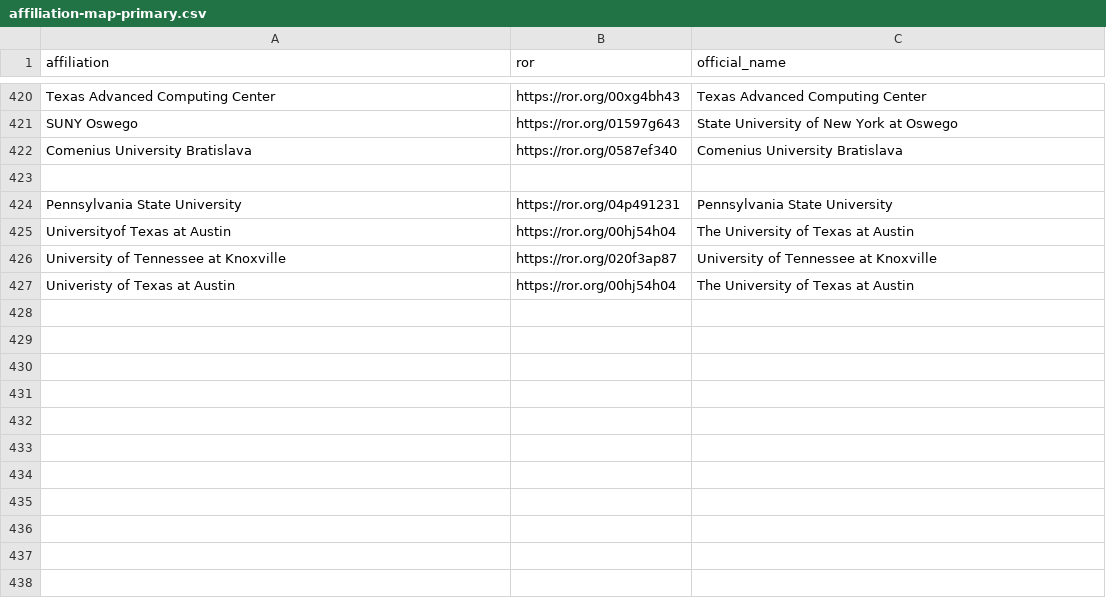
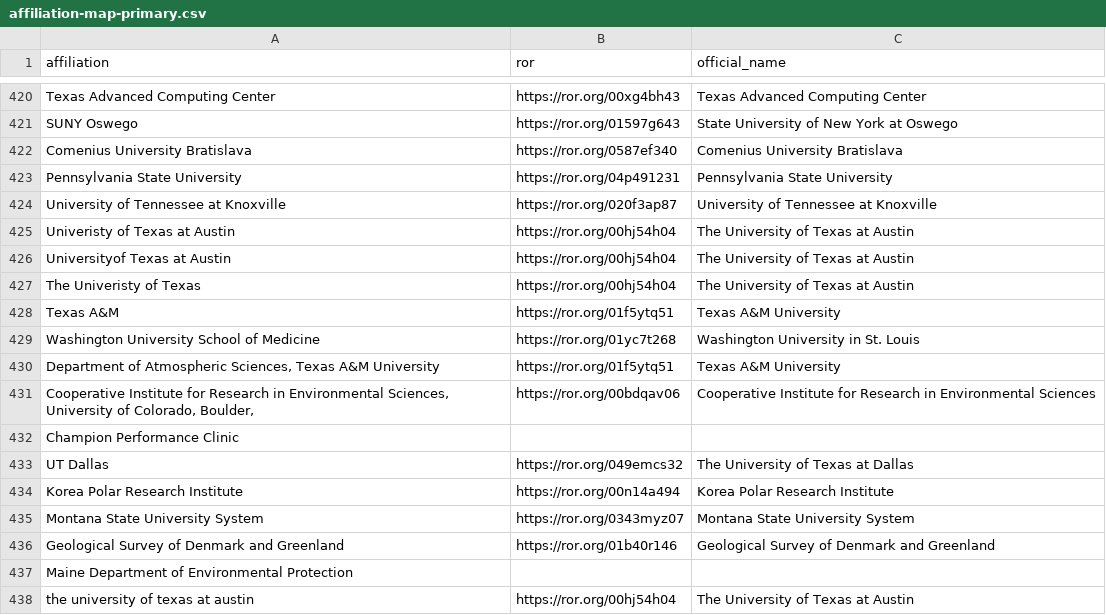
Before and after one commit to TexasDigitalLibrary/tdr-assessment-scripts, a CSV file: affiliation-map-primary.csv, drawn as a sheet; only a part is shown, gaps mark what is left out.

```diff
--- a/affiliation-map-primary.csv
+++ b/affiliation-map-primary.csv
@@ -422,6 +422,17 @@ SUNY Oswego,https://ror.org/01597g643,State University of New York at Oswego
 Comenius University Bratislava,https://ror.org/0587ef340,Comenius University Bratislava
-,,
 Pennsylvania State University,https://ror.org/04p491231,Pennsylvania State University
-Universityof Texas at Austin,https://ror.org/00hj54h04,The University of Texas at Austin
 University of Tennessee at Knoxville,https://ror.org/020f3ap87,University of Tennessee at Knoxville
 Univeristy of Texas at Austin,https://ror.org/00hj54h04,The University of Texas at Austin
+Universityof Texas at Austin,https://ror.org/00hj54h04,The University of Texas at Austin
+The Univeristy of Texas,https://ror.org/00hj54h04,The University of Texas at Austin
+Texas A&M,https://ror.org/01f5ytq51,Texas A&M University
+Washington University School of Medicine,https://ror.org/01yc7t268,Washington University in St. Louis
+"Department of Atmospheric Sciences, Texas A&M University",https://ror.org/01f5ytq51,Texas A&M University
+"Cooperative Institute for Research in Environmental Sciences, University of Colorado, Boulder,",https://ror.org/00bdqav06,Cooperative Institute for Research in Environmental Sciences
+Champion Performance Clinic,,
+UT Dallas,https://ror.org/049emcs32,The University of Texas at Dallas
+Korea Polar Research Institute,https://ror.org/00n14a494,Korea Polar Research Institute
+Montana State University System,https://ror.org/0343myz07,Montana State University System
+Geological Survey of Denmark and Greenland,https://ror.org/01b40r146,Geological Survey of Denmark and Greenland
+Maine Department of Environmental Protection,,
+the university of texas at austin,https://ror.org/00hj54h04,The University of Texas at Austin
```
Also changed, not shown: funder-map-primary.csv, 12 other files.
